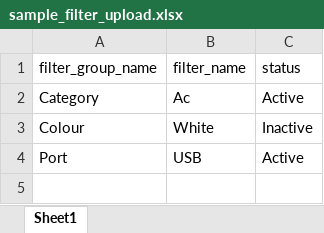
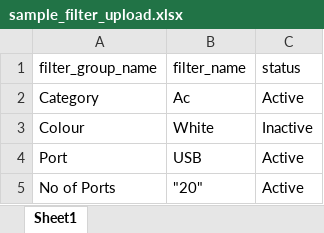
Before and after one commit to sivaranjani-kisha/nextjs-ecom, an Excel workbook: public/uploads/files/sample_filter_upload.xlsx, sheet Sheet1, drawn as a sheet; values as stored, in another font and other column widths than the file's, no borders; the diff names each change by its address in the sheet, - before the commit and + after, or states it on an @@ line.

Commit message:
change_values_format

```diff
--- a/public/uploads/files/sample_filter_upload.xlsx (sheet Sheet1)
+++ b/public/uploads/files/sample_filter_upload.xlsx (sheet Sheet1)
+row 5: No of Ports | "20" | Active
```
